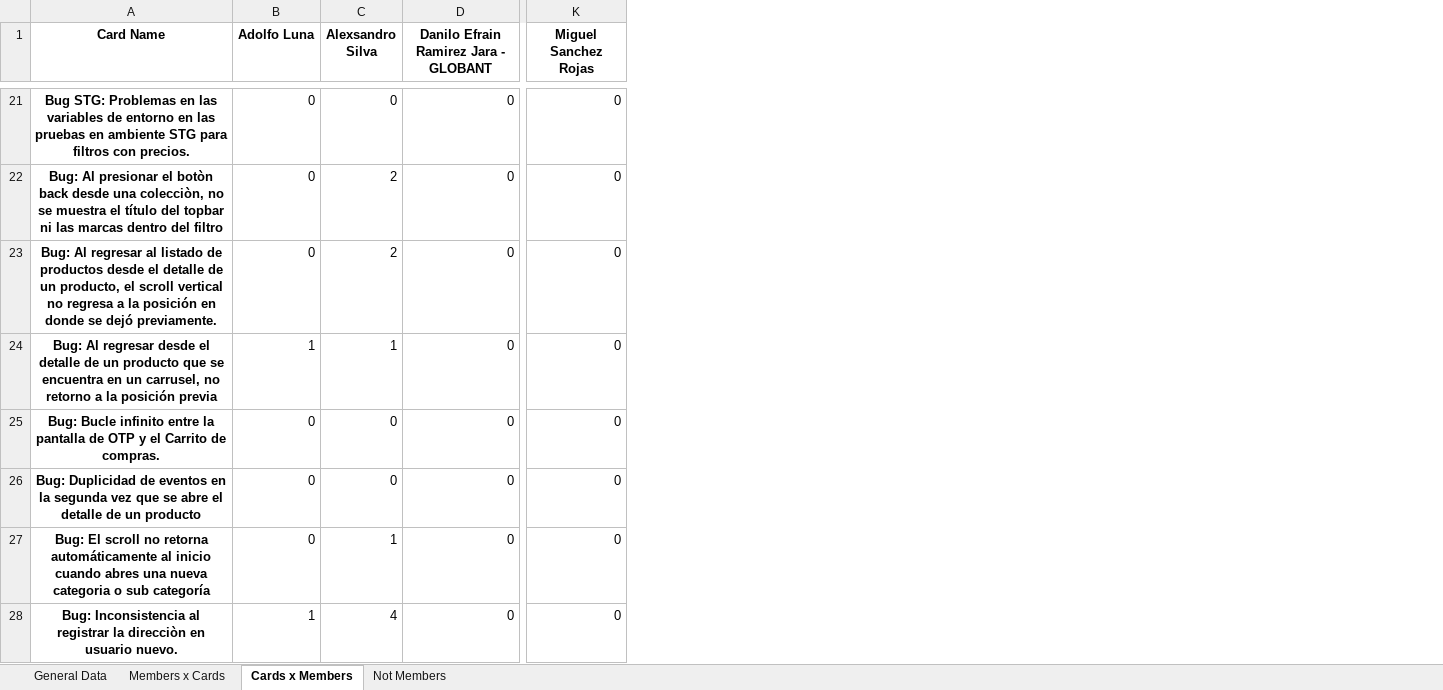
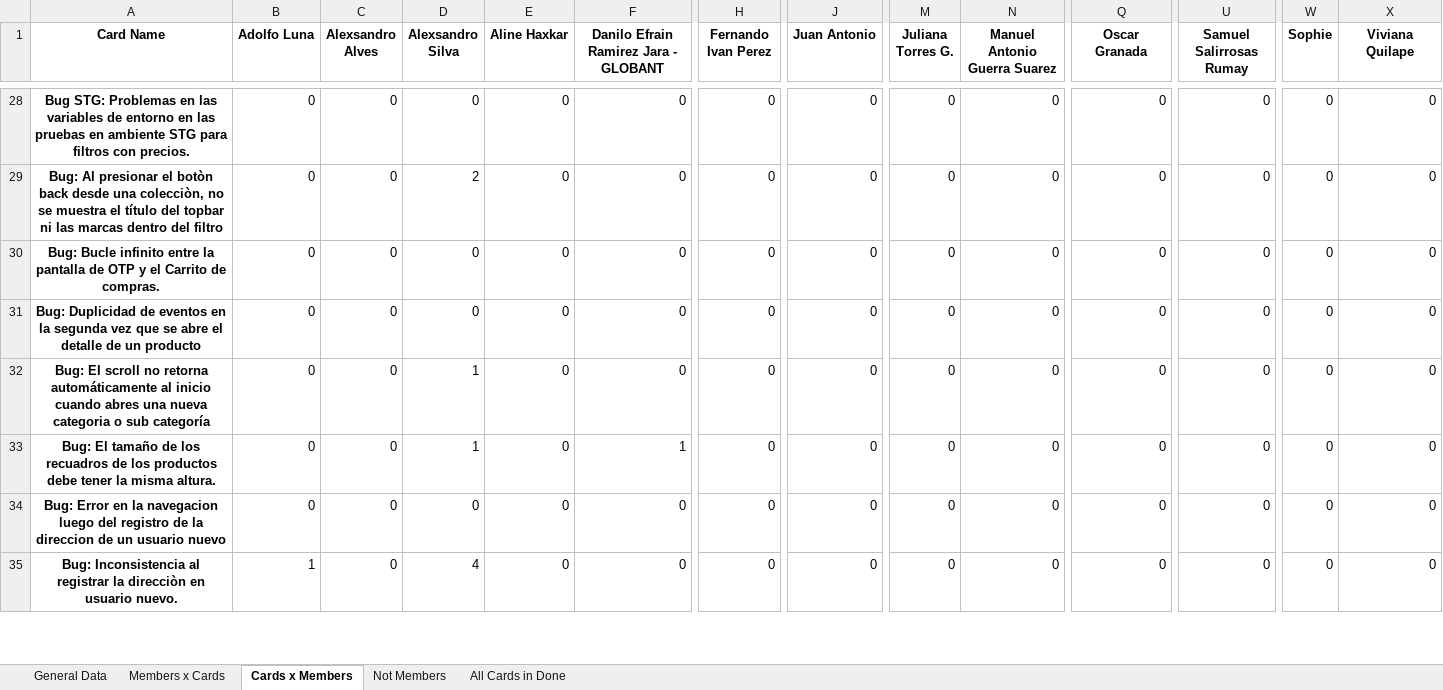
Before and after one commit to AFG-MOBILE/EM-projects, an Excel workbook: detailed_interactions_cards_done_list_marketplace.xlsx, sheet Cards x Members, drawn as a sheet; only a part is shown, gaps mark what is left out; values as stored, in another font and other column widths than the file's, no borders; removed rows and columns are numbered as before the commit, all else as after; rows hold the shown columns only; the diff covers the shown part only; the diff names each change by its address in the sheet, - before the commit and + after, or states it on an @@ line.

```diff
--- a/detailed_interactions_cards_done_list_marketplace.xlsx (sheet Cards x Members)
+++ b/detailed_interactions_cards_done_list_marketplace.xlsx (sheet Cards x Members)
+sheet tab: All Cards in Done
+column C (Alexsandro Alves), rows 28-32: all 0; row 35: 0
+column E (Aline Haxkar), rows 28-32: all 0; row 35: 0
+column H (Fernando Ivan Perez), rows 28-32: all 0; row 35: 0
+column J (Juan Antonio), rows 28-32: all 0; row 35: 0
+column M (Juliana Torres G.), rows 28-32: all 0; row 35: 0
+column N (Manuel Antonio Guerra Suarez), rows 28-32: all 0; row 35: 0
+column U (Samuel Salirrosas Rumay), rows 28-32: all 0; row 35: 0
+column W (Sophie), rows 28-32: all 0; row 35: 0
+column X (Viviana Quilape), rows 28-32: all 0; row 35: 0
-Q1: Miguel Sanchez Rojas
+Q1: Oscar Granada
-row 23: Bug: Al regresar al listado de productos desde el detalle de un producto, el scroll vertical no regresa a la posición en donde se dejó previamente. | 0 | 2 | 0 | 0
-row 24: Bug: Al regresar desde el detalle de un producto que se encuentra en un carrusel, no retorno a la posición previa | 1 | 1 | 0 | 0
+row 33: Bug: El tamaño de los recuadros de los productos debe tener la misma altura. | 0 | 0 | 1 | 0 | 1 | 0 | 0 | 0 | 0 | 0 | 0 | 0 | 0
+row 34: Bug: Error en la navegacion luego del registro de la direccion de un usuario nuevo | 0 | 0 | 0 | 0 | 0 | 0 | 0 | 0 | 0 | 0 | 0 | 0 | 0
```
Also changed, not shown: 29 added rows, 7 removed rows and 33 edited cells elsewhere in this sheet, sheet General Data, sheet Members x Cards, sheet Not Members, detailed_interactions_cards_done_list_promos.xlsx, 2 other files.
